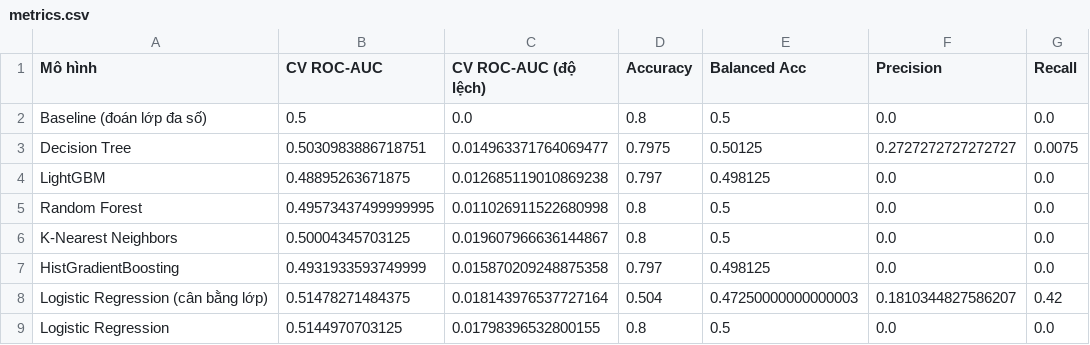
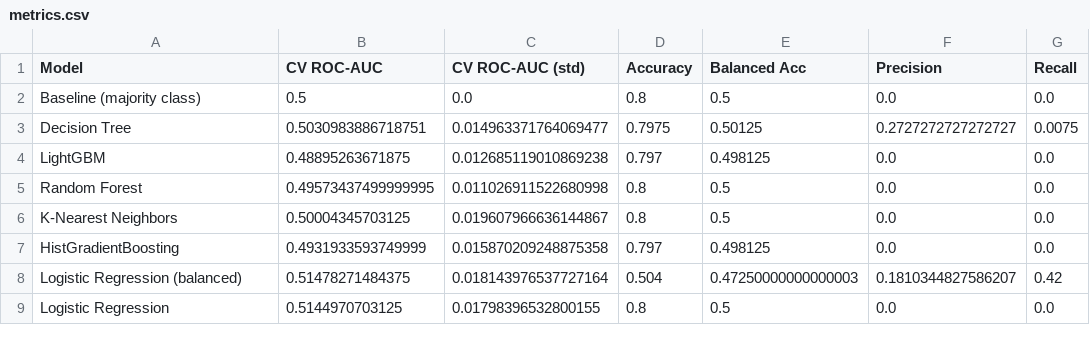
Before and after one commit to HuyPhung268/heart-disease-demo, a CSV file: artifacts/metrics.csv, drawn as a sheet; only a part is shown; the diff names each change by its address in the sheet, - before the commit and + after, or states it on an @@ line.

```diff
--- a/artifacts/metrics.csv
+++ b/artifacts/metrics.csv
-A1: Mô hình
+A1: Model
-C1: CV ROC-AUC (độ lệch)
+C1: CV ROC-AUC (std)
-A2 (Model): Baseline (đoán lớp đa số)
+A2 (Model): Baseline (majority class)
-A8 (Model): Logistic Regression (cân bằng lớp)
+A8 (Model): Logistic Regression (balanced)
```
Also changed, not shown: artifacts/tuning.csv, 13 other files.
